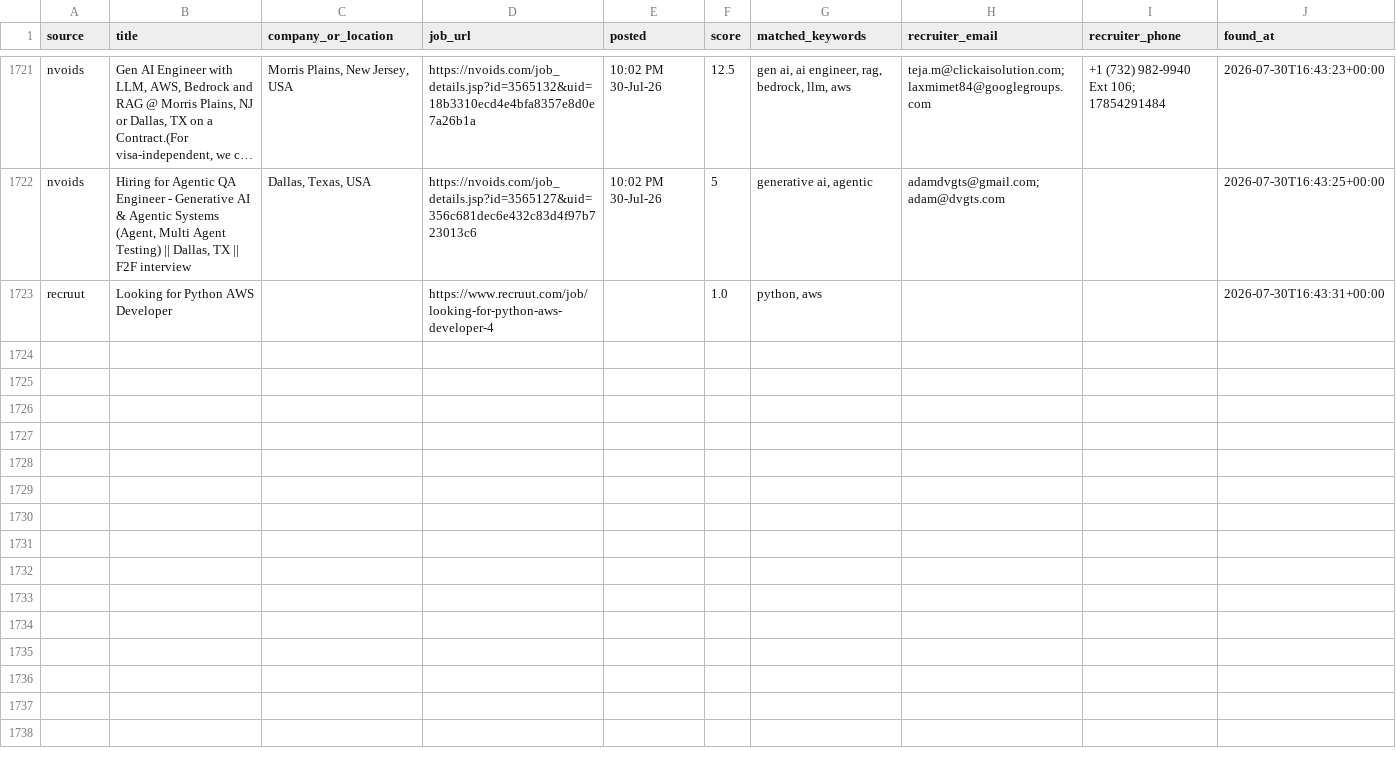
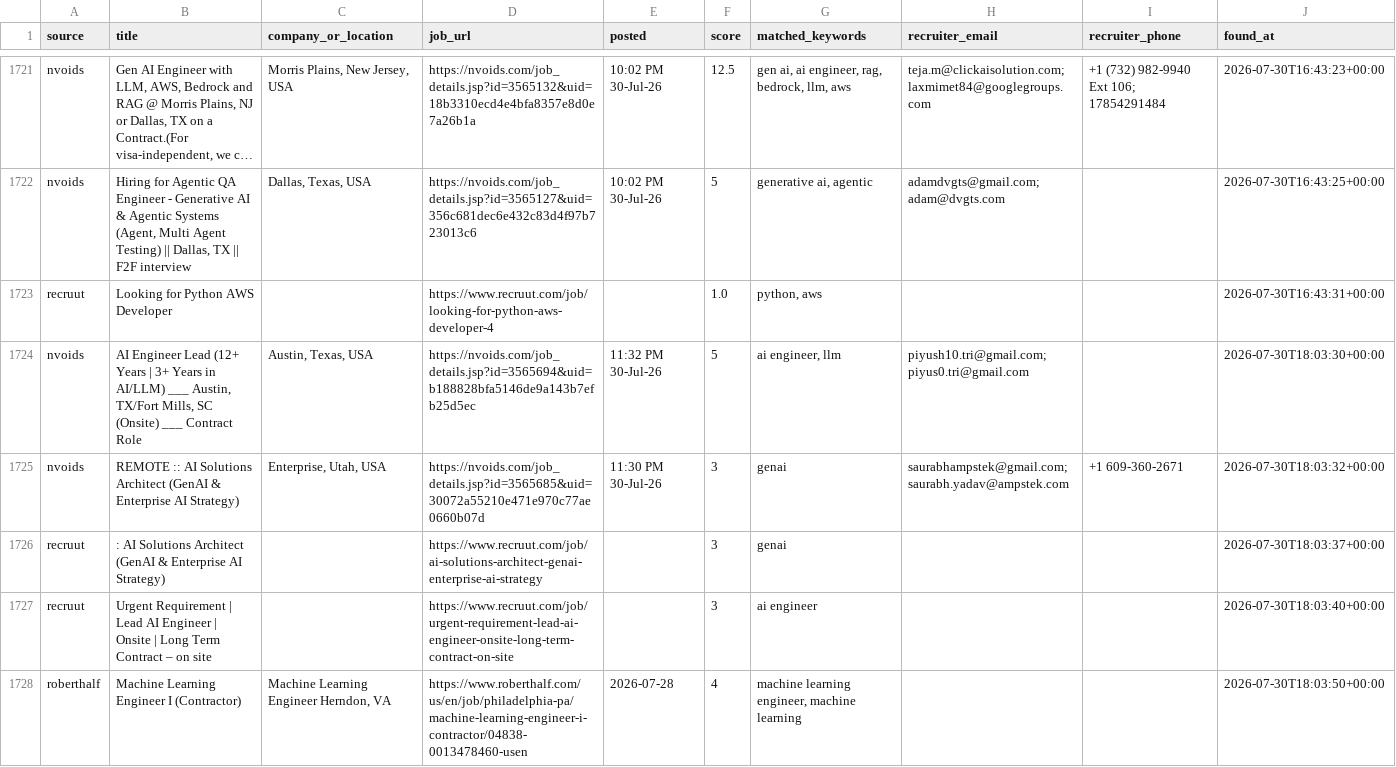
Before and after one commit to niharika2104/contract-job-tracker, a CSV file: data/jobs.csv, drawn as a sheet; only a part is shown, gaps mark what is left out; long unchanged cells end in …; the diff names each change by its address in the sheet, - before the commit and + after, or states it on an @@ line.

```diff
--- a/data/jobs.csv
+++ b/data/jobs.csv
+row 1724: nvoids | AI Engineer Lead (12+ Years | 3+ Years in AI/LLM) ___ Austin, TX/Fort Mills, SC (Onsite) ___ Contract Role | Austin, Texas, USA | https://nvoids.com/job_details.jsp?id=3565694&uid=b188828bfa5146de9a143b7efb25d5ec | 11:32 PM 30-Jul-26 | 5 | ai engineer, llm | piyush10.tri@gmail.com; piyus0.tri@gmail.com |  | 2026-07-30T18:03:30+00:00
+row 1725: nvoids | REMOTE :: AI Solutions Architect (GenAI & Enterprise AI Strategy) | Enterprise, Utah, USA | https://nvoids.com/job_details.jsp?id=3565685&uid=30072a55210e471e970c77ae0660b07d | 11:30 PM 30-Jul-26 | 3 | genai | saurabhampstek@gmail.com; saurabh.yadav@ampstek.com | +1 609-360-2671 | 2026-07-30T18:03:32+00:00
+row 1726: recruut | : AI Solutions Architect (GenAI & Enterprise AI Strategy) |  | https://www.recruut.com/job/ai-solutions-architect-genai-enterprise-ai-strategy |  | 3 | genai |  |  | 2026-07-30T18:03:37+00:00
+row 1727: recruut | Urgent Requirement | Lead AI Engineer | Onsite | Long Term Contract – on site |  | https://www.recruut.com/job/urgent-requirement-lead-ai-engineer-onsite-long-term-contract-on-site |  | 3 | ai engineer |  |  | 2026-07-30T18:03:40+00:00
+row 1728: roberthalf | Machine Learning Engineer I (Contractor) | Machine Learning Engineer Herndon, VA | https://www.roberthalf.com/us/en/job/philadelphia-pa/machine-learning-engineer-i-contractor/04838-0013478460-usen | 2026-07-28 | 4 | machine learning engineer, machine learning |  |  | 2026-07-30T18:03:50+00:00
```
Also changed, not shown: 1 other file.
